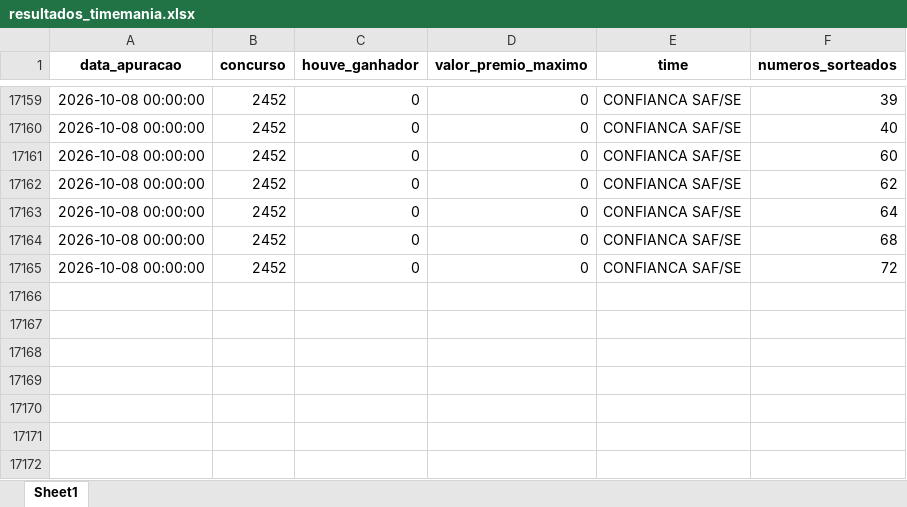
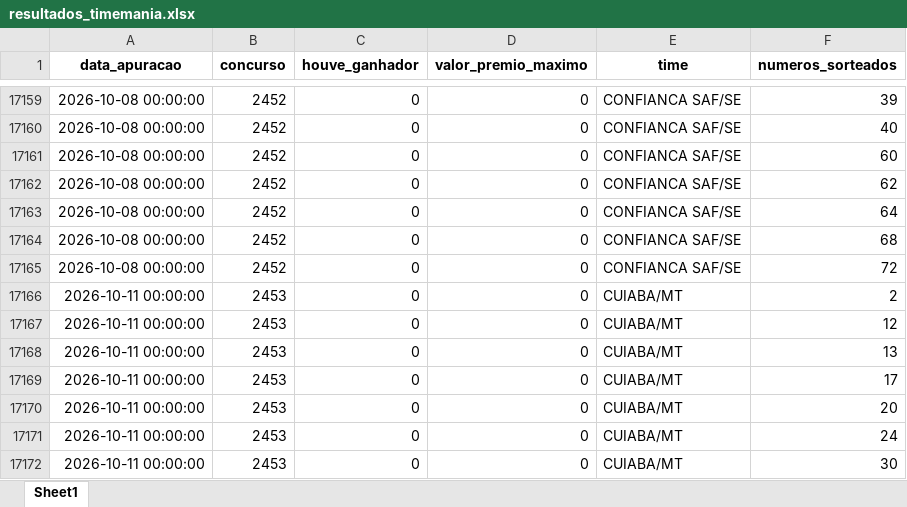
Before and after one commit to AlceuPantoni/loterrrias, an Excel workbook: data-raw/resultados_timemania.xlsx, sheet Sheet1, drawn as a sheet; only a part is shown, gaps mark what is left out; values as stored, in another font and other column widths than the file's, no borders; the diff names each change by its address in the sheet, - before the commit and + after, or states it on an @@ line.

```diff
--- a/data-raw/resultados_timemania.xlsx (sheet Sheet1)
+++ b/data-raw/resultados_timemania.xlsx (sheet Sheet1)
+row 17166: 2026-10-11 00:00:00 | 2453 | 0 | 0 | CUIABA/MT | 2
+row 17167: 2026-10-11 00:00:00 | 2453 | 0 | 0 | CUIABA/MT | 12
+row 17168: 2026-10-11 00:00:00 | 2453 | 0 | 0 | CUIABA/MT | 13
+row 17169: 2026-10-11 00:00:00 | 2453 | 0 | 0 | CUIABA/MT | 17
+row 17170: 2026-10-11 00:00:00 | 2453 | 0 | 0 | CUIABA/MT | 20
+row 17171: 2026-10-11 00:00:00 | 2453 | 0 | 0 | CUIABA/MT | 24
+row 17172: 2026-10-11 00:00:00 | 2453 | 0 | 0 | CUIABA/MT | 30
```
Also changed, not shown: data-raw/resultados_diadesorte.xlsx, data-raw/resultados_megasena.xlsx, 24 other files.
